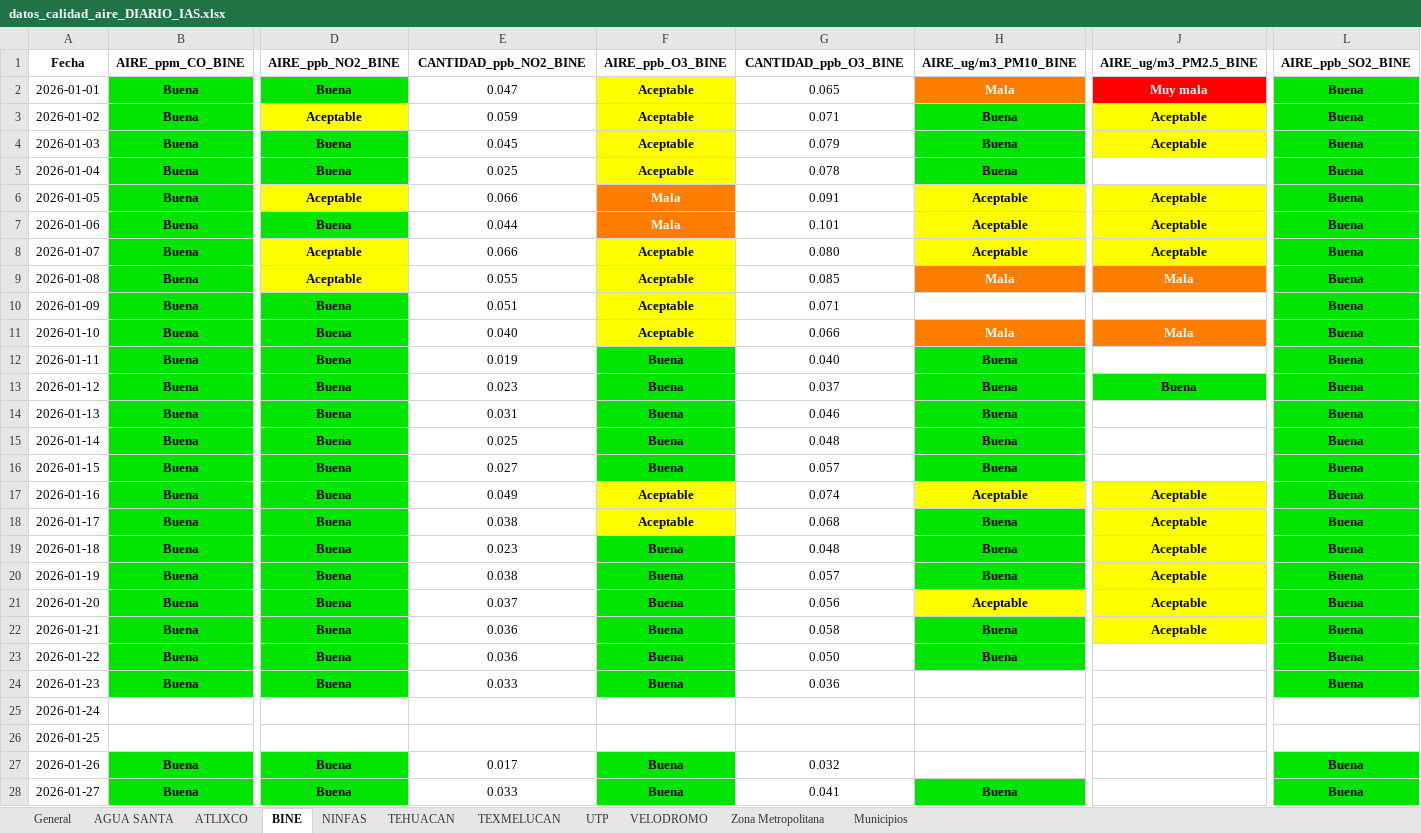
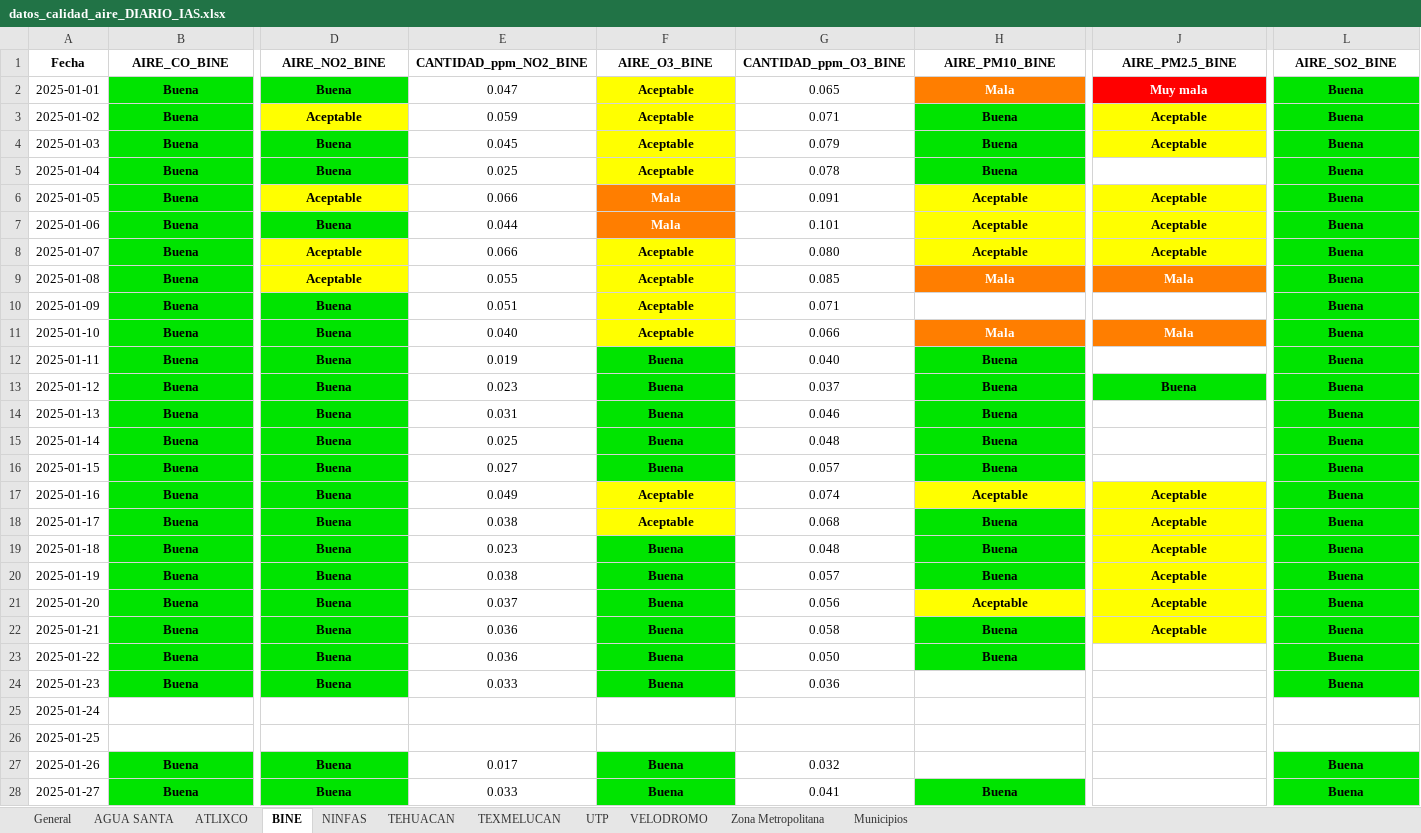
Before and after one commit to ManuelRuizJ/IAS_ICQ, an Excel workbook: datos/datos_calidad_aire_DIARIO_IAS.xlsx, sheet BINE, drawn as a sheet; only a part is shown, gaps mark what is left out; values as stored, in another font and other column widths than the file's, no borders; the diff covers the shown part only; the diff names each change by its address in the sheet, - before the commit and + after, or states it on an @@ line.

```diff
--- a/datos/datos_calidad_aire_DIARIO_IAS.xlsx (sheet BINE)
+++ b/datos/datos_calidad_aire_DIARIO_IAS.xlsx (sheet BINE)
-B1: AIRE_ppm_CO_BINE
+B1: AIRE_CO_BINE
-D1: AIRE_ppb_NO2_BINE
+D1: AIRE_NO2_BINE
-E1: CANTIDAD_ppb_NO2_BINE
+E1: CANTIDAD_ppm_NO2_BINE
-F1: AIRE_ppb_O3_BINE
+F1: AIRE_O3_BINE
-G1: CANTIDAD_ppb_O3_BINE
+G1: CANTIDAD_ppm_O3_BINE
-H1: AIRE_ug/m3_PM10_BINE
+H1: AIRE_PM10_BINE
-J1: AIRE_ug/m3_PM2.5_BINE
+J1: AIRE_PM2.5_BINE
-L1: AIRE_ppb_SO2_BINE
+L1: AIRE_SO2_BINE
-A2 (Fecha): 2026-01-01
+A2 (Fecha): 2025-01-01
-A3 (Fecha): 2026-01-02
+A3 (Fecha): 2025-01-02
-A4 (Fecha): 2026-01-03
+A4 (Fecha): 2025-01-03
-A5 (Fecha): 2026-01-04
+A5 (Fecha): 2025-01-04
-A6 (Fecha): 2026-01-05
+A6 (Fecha): 2025-01-05
-A7 (Fecha): 2026-01-06
+A7 (Fecha): 2025-01-06
-A8 (Fecha): 2026-01-07
+A8 (Fecha): 2025-01-07
-A9 (Fecha): 2026-01-08
+A9 (Fecha): 2025-01-08
-A10 (Fecha): 2026-01-09
+A10 (Fecha): 2025-01-09
-A11 (Fecha): 2026-01-10
+A11 (Fecha): 2025-01-10
-A12 (Fecha): 2026-01-11
+A12 (Fecha): 2025-01-11
-A13 (Fecha): 2026-01-12
+A13 (Fecha): 2025-01-12
-A14 (Fecha): 2026-01-13
+A14 (Fecha): 2025-01-13
-A15 (Fecha): 2026-01-14
+A15 (Fecha): 2025-01-14
-A16 (Fecha): 2026-01-15
+A16 (Fecha): 2025-01-15
-A17 (Fecha): 2026-01-16
+A17 (Fecha): 2025-01-16
-A18 (Fecha): 2026-01-17
+A18 (Fecha): 2025-01-17
-A19 (Fecha): 2026-01-18
+A19 (Fecha): 2025-01-18
-A20 (Fecha): 2026-01-19
+A20 (Fecha): 2025-01-19
-A21 (Fecha): 2026-01-20
+A21 (Fecha): 2025-01-20
-A22 (Fecha): 2026-01-21
+A22 (Fecha): 2025-01-21
-A23 (Fecha): 2026-01-22
+A23 (Fecha): 2025-01-22
-A24 (Fecha): 2026-01-23
+A24 (Fecha): 2025-01-23
-A25 (Fecha): 2026-01-24
+A25 (Fecha): 2025-01-24
-A26 (Fecha): 2026-01-25
+A26 (Fecha): 2025-01-25
-A27 (Fecha): 2026-01-26
+A27 (Fecha): 2025-01-26
-A28 (Fecha): 2026-01-27
+A28 (Fecha): 2025-01-27
```
Also changed, not shown: 42 edited cells elsewhere in this sheet, sheet Zona Metropolitana, sheet Municipios, sheet General, sheet NINFAS, sheet ATLIXCO, sheet VELODROMO, 4 more sheets, datos/datos_calidad_aire_DIARIO_ICA.xlsx, datos/datos_calidad_aire_ICA.xlsx, 6 other files.
